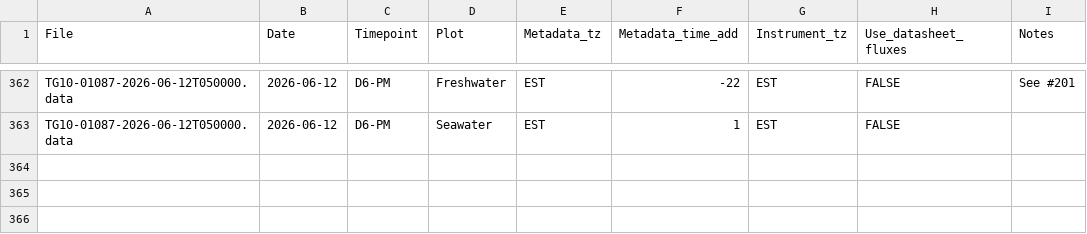
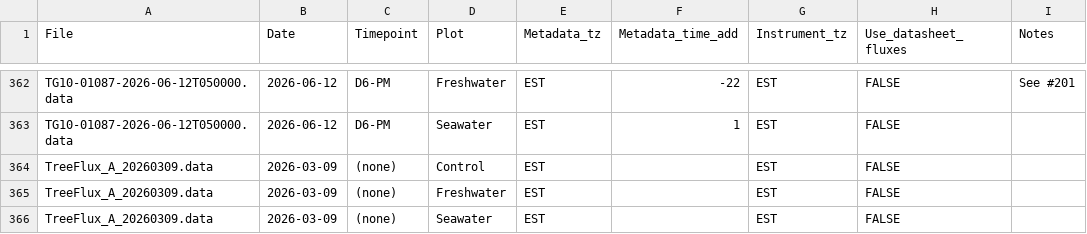
Before and after one commit to COMPASS-DOE/TEMPEST, a CSV file: Data/tree_flux_licor/treeflux-processing-info.csv, drawn as a sheet; only a part is shown, gaps mark what is left out; the diff names each change by its address in the sheet, - before the commit and + after, or states it on an @@ line.

Commit message:
2026-03-09 tree flux data

```diff
--- a/Data/tree_flux_licor/treeflux-processing-info.csv
+++ b/Data/tree_flux_licor/treeflux-processing-info.csv
+row 364: TreeFlux_A_20260309.data | 2026-03-09 | (none) | Control | EST |  | EST | FALSE
+row 365: TreeFlux_A_20260309.data | 2026-03-09 | (none) | Freshwater | EST |  | EST | FALSE
+row 366: TreeFlux_A_20260309.data | 2026-03-09 | (none) | Seawater | EST |  | EST | FALSE
```
Also changed, not shown: 1 other file.
